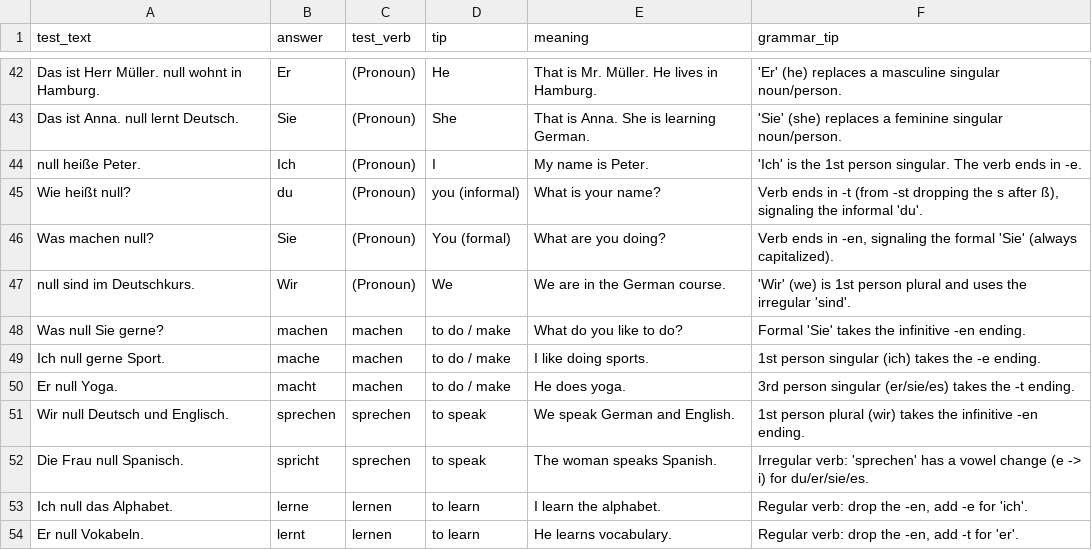
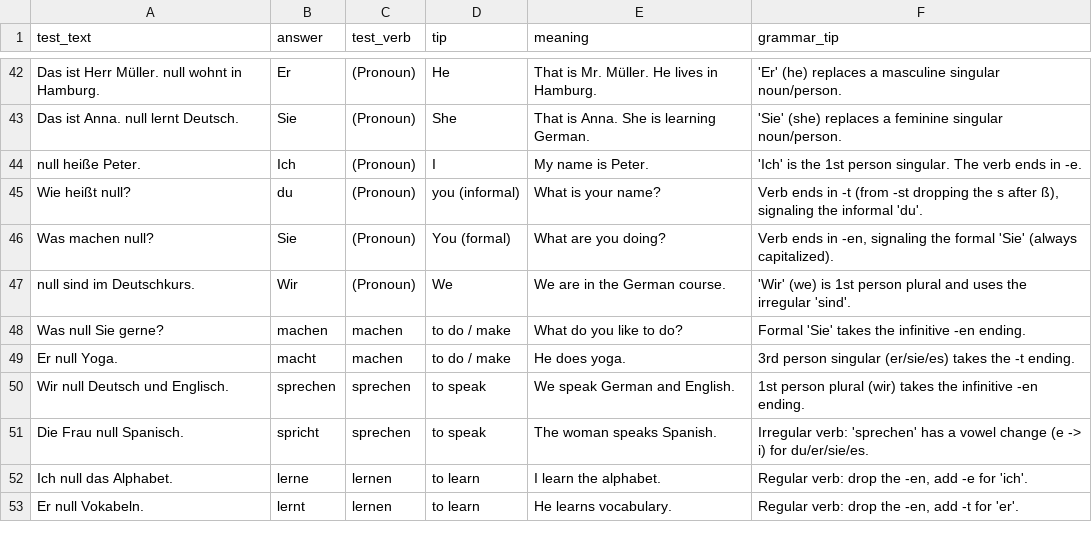
Before and after one commit to mahanfatehian/MAHIRA, a CSV file: data/seeds/starten_wir/a1/1_grammar.csv, drawn as a sheet; only a part is shown, gaps mark what is left out; the diff names each change by its address in the sheet, - before the commit and + after, or states it on an @@ line.

```diff
--- a/data/seeds/starten_wir/a1/1_grammar.csv
+++ b/data/seeds/starten_wir/a1/1_grammar.csv
-row 49: Ich null gerne Sport. | mache | machen | to do / make | I like doing sports. | 1st person singular (ich) takes the -e ending.
```
Also changed, not shown: data/seeds/menschen/a1/10_vocab__Reisen, Verkehrsmittel__Travel, Means of Transport.csv, data/seeds/menschen/a1/1_grammar.csv, 3 other files.
